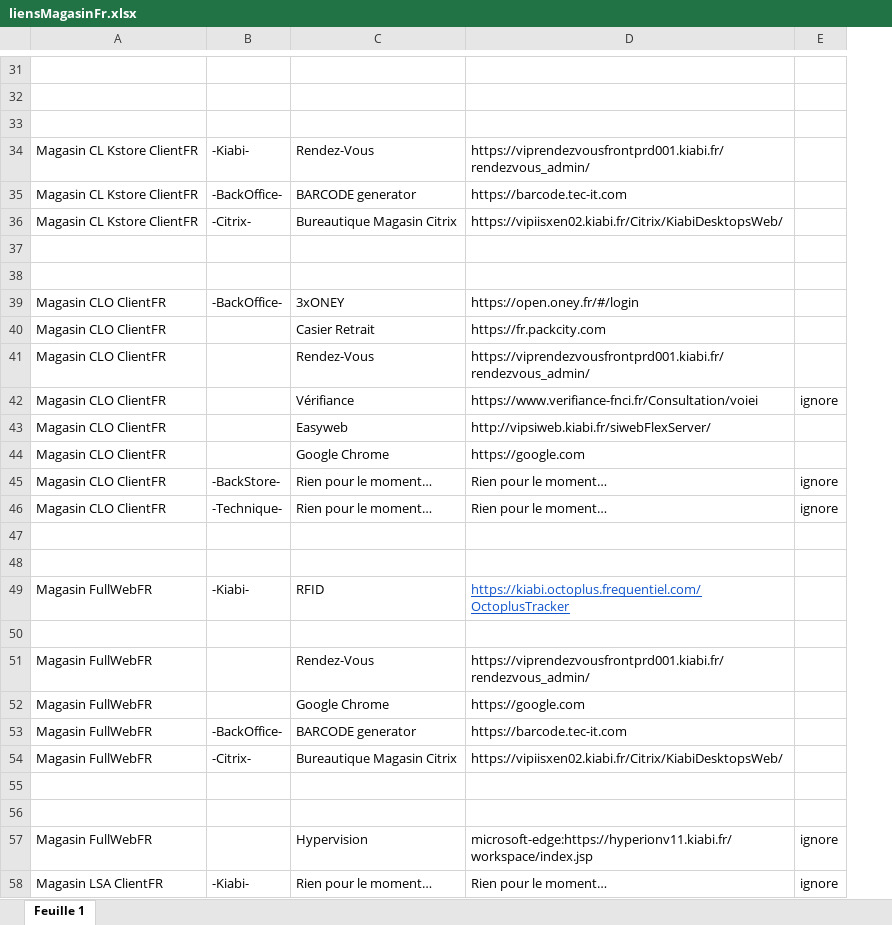
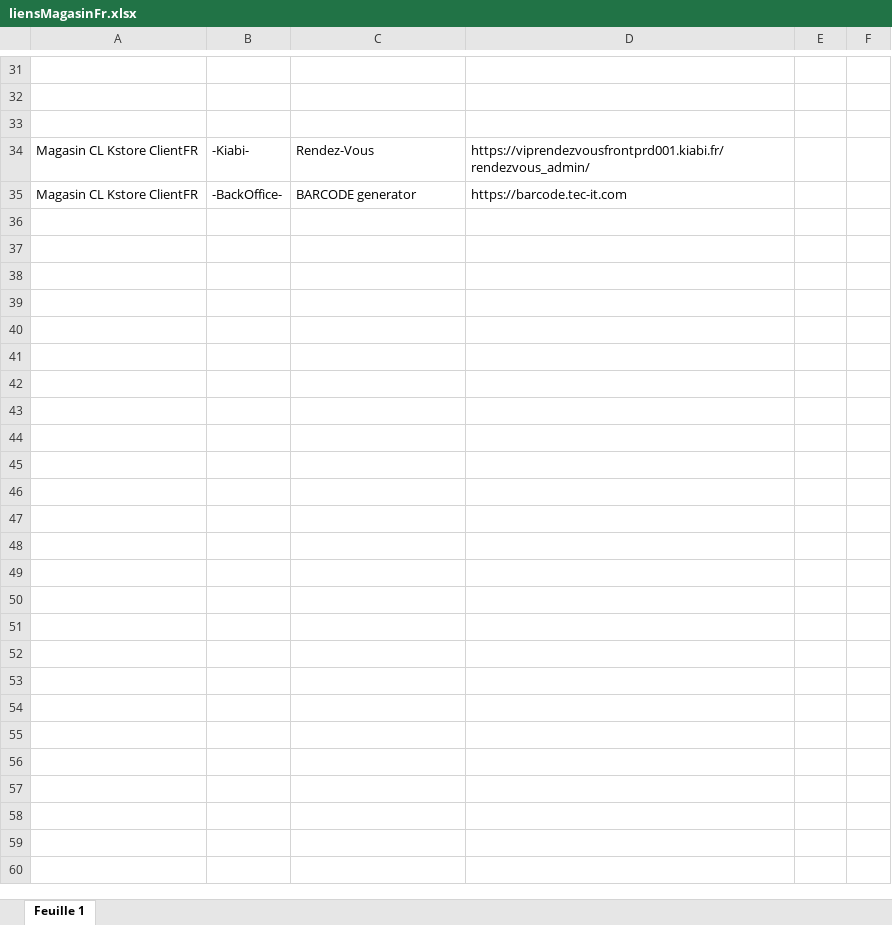
Before and after one commit to Snyxis/assets, an Excel workbook: liensMagasinFr.xlsx, sheet Feuille 1, drawn as a sheet; only a part is shown, gaps mark what is left out; values as stored, in another font and other column widths than the file's, no borders; removed rows and columns are numbered as before the commit, all else as after; the diff covers the shown part only; the diff names each change by its address in the sheet, - before the commit and + after, or states it on an @@ line.

```diff
--- a/liensMagasinFr.xlsx (sheet Feuille 1)
+++ b/liensMagasinFr.xlsx (sheet Feuille 1)
-column A, rows 34-35: Magasin CL Kstore ClientFR | Magasin CL Kstore ClientFR
+column A, rows 34-35: Magasin CL Kstore ClientFR | Magasin CL Kstore ClientFR
+column F, empty
-row 36: Magasin CL Kstore ClientFR | -Citrix- | Bureautique Magasin Citrix | https://vipiisxen02.kiabi.fr/Citrix/KiabiDesktopsWeb/
-row 37: (empty)
-row 38: (empty)
-row 39: Magasin CLO ClientFR | -BackOffice- | 3xONEY | https://open.oney.fr/#/login
-row 40: Magasin CLO ClientFR |  | Casier Retrait | https://fr.packcity.com
-row 41: Magasin CLO ClientFR |  | Rendez-Vous | https://viprendezvousfrontprd001.kiabi.fr/rendezvous_admin/
-row 42: Magasin CLO ClientFR |  | Vérifiance | https://www.verifiance-fnci.fr/Consultation/voiei | ignore
-row 43: Magasin CLO ClientFR |  | Easyweb | http://vipsiweb.kiabi.fr/siwebFlexServer/
-row 44: Magasin CLO ClientFR |  | Google Chrome | https://google.com
-row 45: Magasin CLO ClientFR | -BackStore- | Rien pour le moment… | Rien pour le moment… | ignore
-row 46: Magasin CLO ClientFR | -Technique- | Rien pour le moment… | Rien pour le moment… | ignore
-row 47: (empty)
-row 48: (empty)
-row 49: Magasin FullWebFR | -Kiabi- | RFID | https://kiabi.octoplus.frequentiel.com/OctoplusTracker
-row 50: (empty)
-row 51: Magasin FullWebFR |  | Rendez-Vous | https://viprendezvousfrontprd001.kiabi.fr/rendezvous_admin/
-row 52: Magasin FullWebFR |  | Google Chrome | https://google.com
@@ row 53 moved to row 11: Magasin SCO/POD ClientFR @@
-row 54: Magasin FullWebFR | -Citrix- | Bureautique Magasin Citrix | https://vipiisxen02.kiabi.fr/Citrix/KiabiDesktopsWeb/
-row 55: (empty)
-row 56: (empty)
-row 57: Magasin FullWebFR |  | Hypervision | microsoft-edge:https://hyperionv11.kiabi.fr/workspace/index.jsp | ignore
-row 58: Magasin LSA ClientFR | -Kiabi- | Rien pour le moment… | Rien pour le moment… | ignore
```
Also changed, not shown: 5 added rows, 6 removed rows, 5 moved rows and 14 edited cells elsewhere in this sheet.
